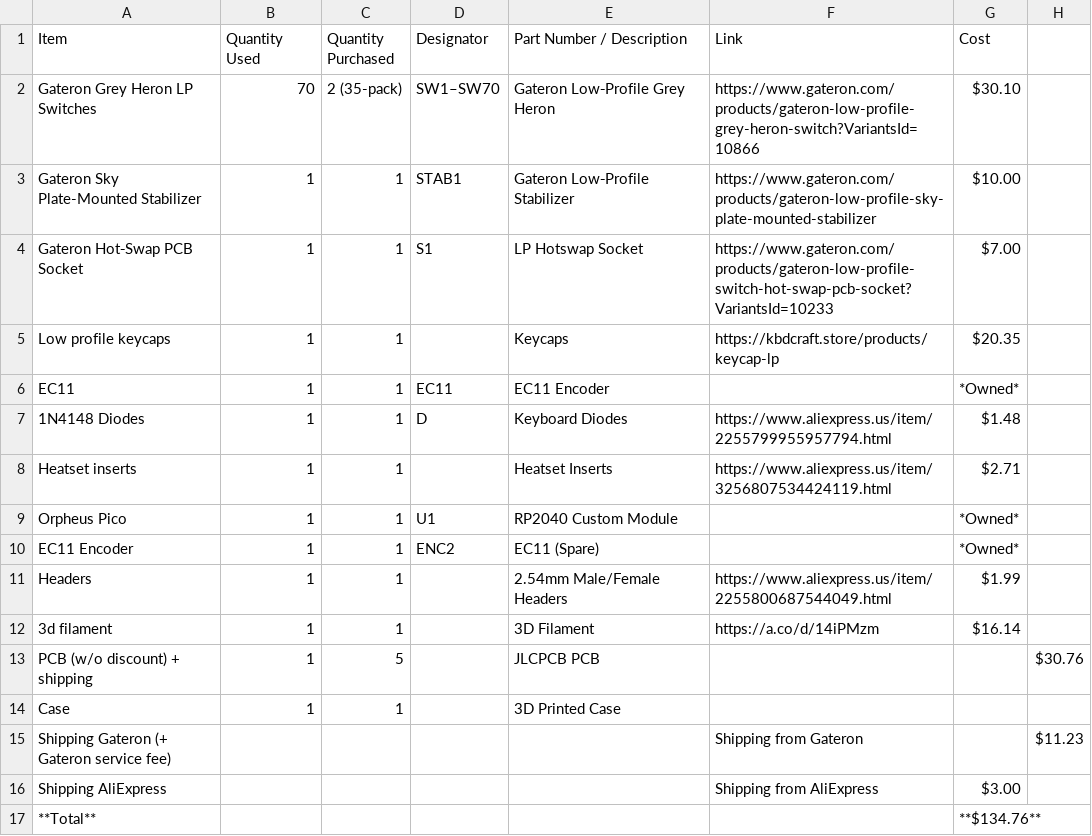
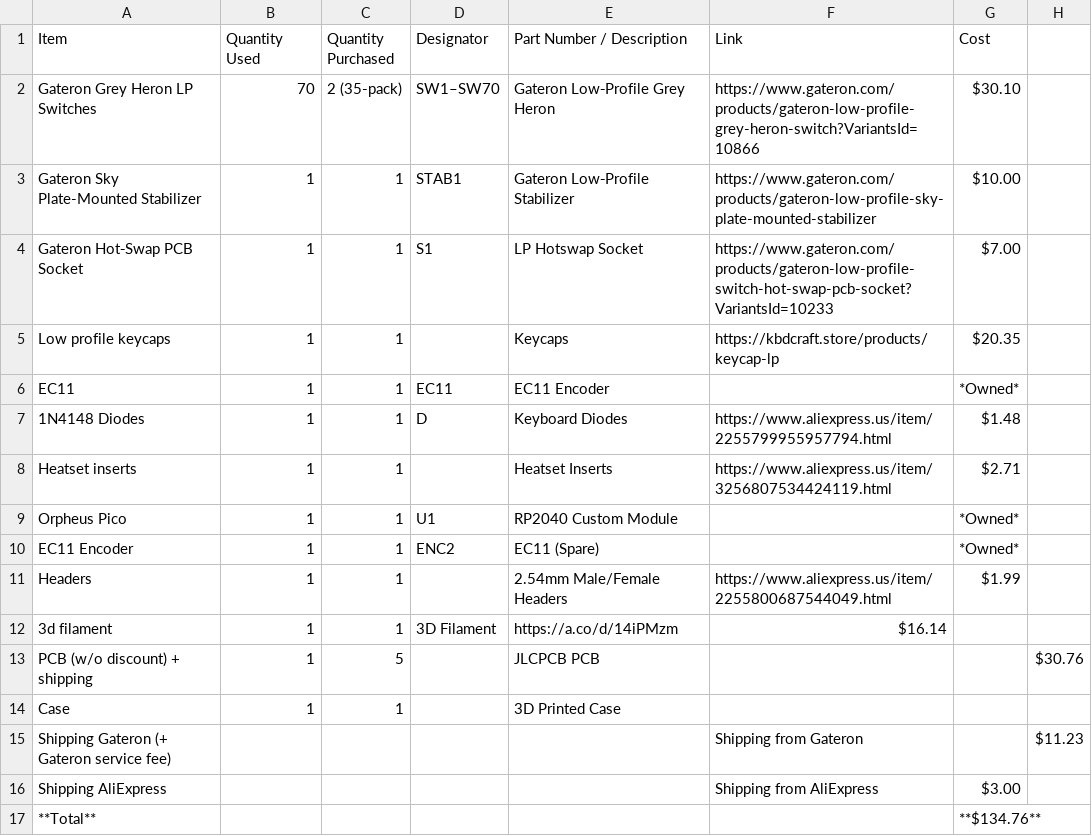
Before and after one commit to jpt1729/lp-kbb, a CSV file: BOM.csv, drawn as a sheet.

Commit message:
Update BOM.csv

```diff
--- a/BOM.csv
+++ b/BOM.csv
@@ -11,3 +11,3 @@ EC11 Encoder,1,1,ENC2,EC11 (Spare),,*Owned*
 Headers,1,1,,2.54mm Male/Female Headers,https://www.aliexpress.us/item/2255800687544049.html,$1.99
-3d filament,1,1,,3D Filament,https://a.co/d/14iPMzm,$16.14
+3d filament,1,1,3D Filament,https://a.co/d/14iPMzm,$16.14
 PCB (w/o discount) + shipping,1,5,,JLCPCB PCB,,,$30.76
```
